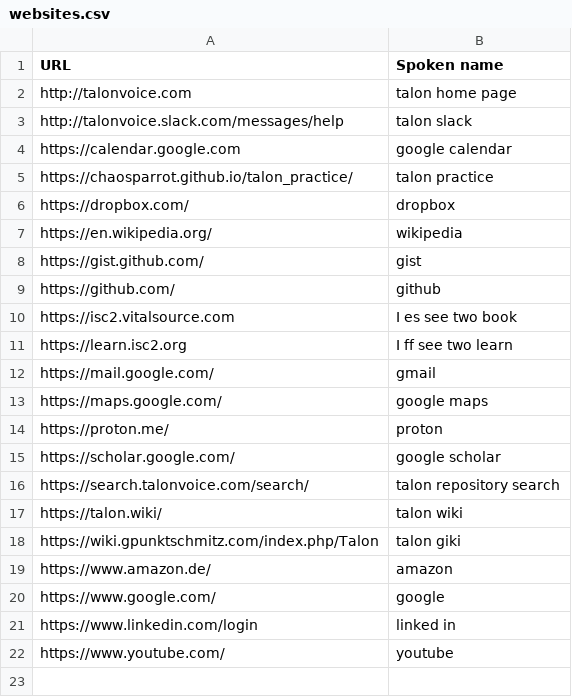
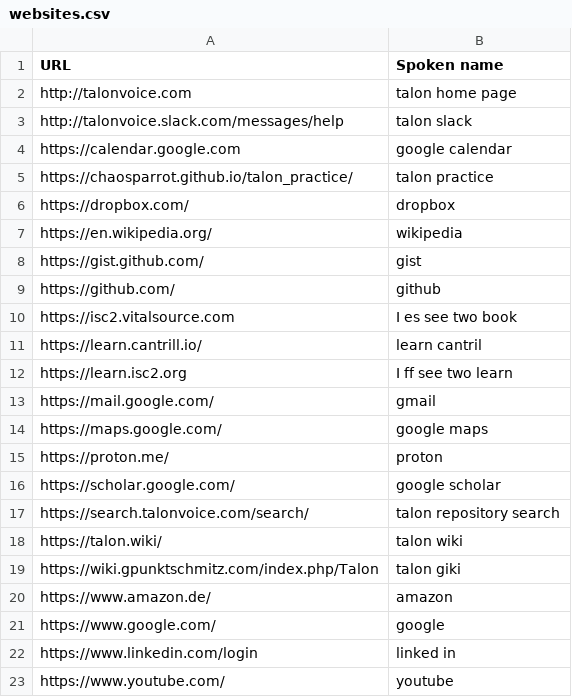
Before and after one commit to imochoa/community, a CSV file: settings/websites.csv, drawn as a sheet; the diff names each change by its address in the sheet, - before the commit and + after, or states it on an @@ line.

Commit message:
added another website

```diff
--- a/settings/websites.csv
+++ b/settings/websites.csv
+row 11: https://learn.cantrill.io/ | learn cantril
```
